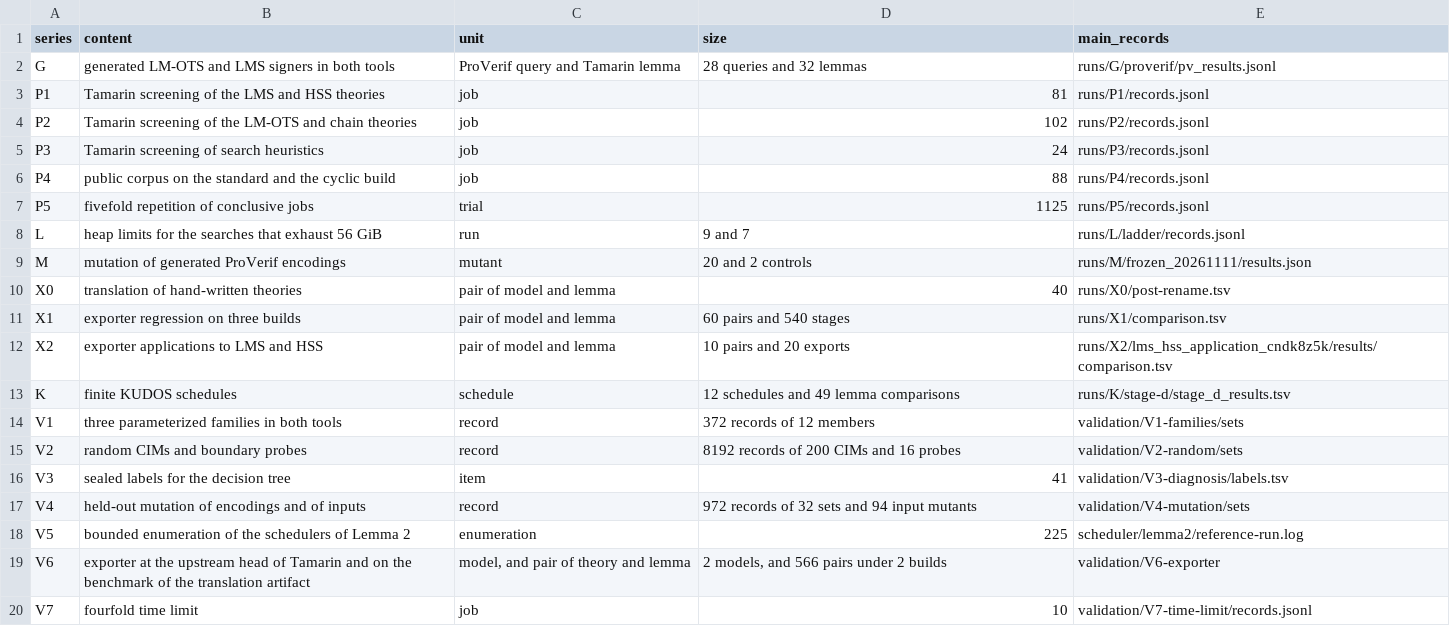
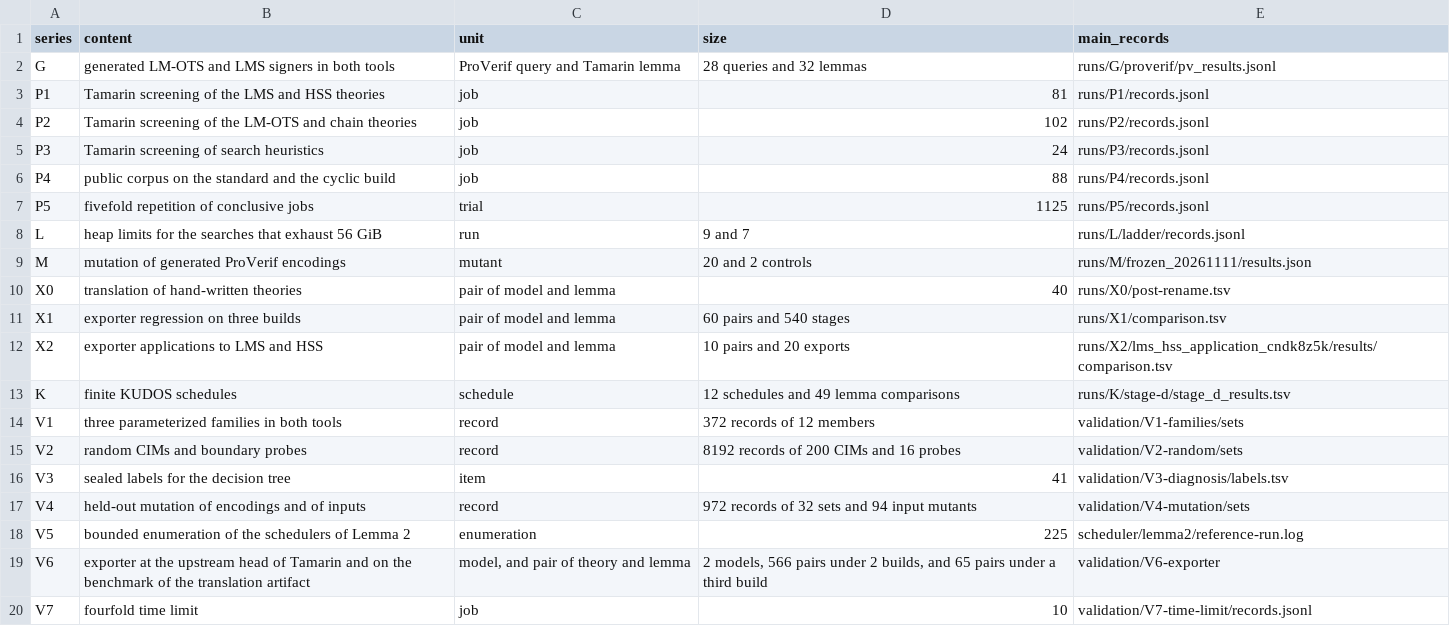
Before and after one commit to mienotakehiko/crosstool-proverif-tamarin, a TSV file: registry/series.tsv, drawn as a sheet.

```diff
--- a/registry/series.tsv
+++ b/registry/series.tsv
@@ -18,3 +18,3 @@ V4	held-out mutation of encodings and of inputs	record	972 records of 32 sets an
 V5	bounded enumeration of the schedulers of Lemma 2	enumeration	225	scheduler/lemma2/reference-run.log
-V6	exporter at the upstream head of Tamarin and on the benchmark of the translation artifact	model, and pair of theory and lemma	2 models, and 566 pairs under 2 builds	validation/V6-exporter
+V6	exporter at the upstream head of Tamarin and on the benchmark of the translation artifact	model, and pair of theory and lemma	2 models, 566 pairs under 2 builds, and 65 pairs under a third build	validation/V6-exporter
 V7	fourfold time limit	job	10	validation/V7-time-limit/records.jsonl
```
Also changed, not shown: 9 other files.
